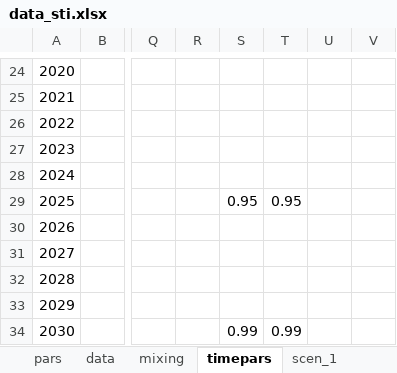
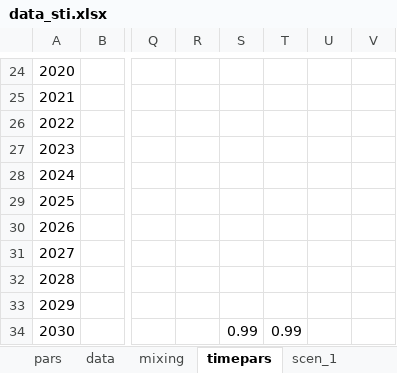
Before and after one commit to nickidge/STI-HIV-coinfection, an Excel workbook: data_sti.xlsx, sheet timepars, drawn as a sheet; only a part is shown, gaps mark what is left out; values as stored, in another font and other column widths than the file's, no borders; the diff names each change by its address in the sheet, - before the commit and + after, or states it on an @@ line.

Commit message:
Updated data and scenarios

```diff
--- a/data_sti.xlsx (sheet timepars)
+++ b/data_sti.xlsx (sheet timepars)
-S29: 0.95
+S29: (empty)
-T29: 0.95
+T29: (empty)
```
Also changed, not shown: sheet scen_2.
